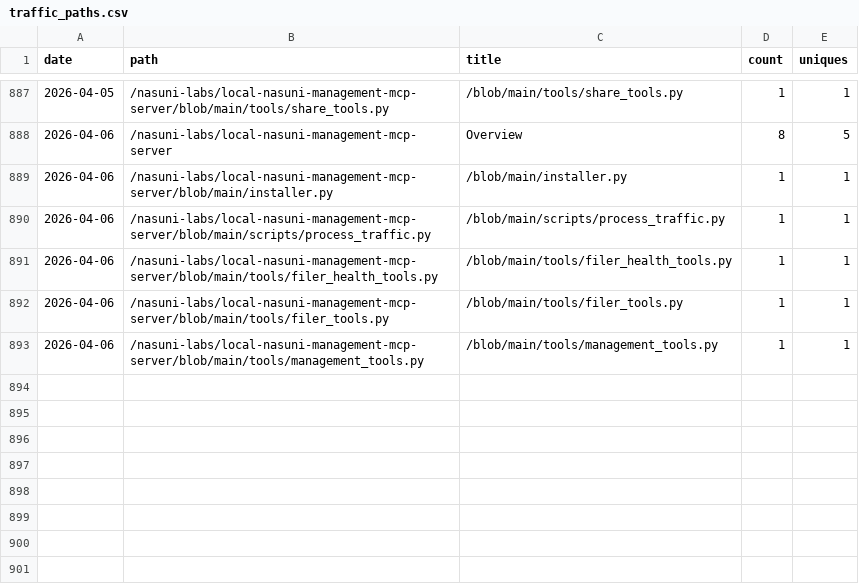
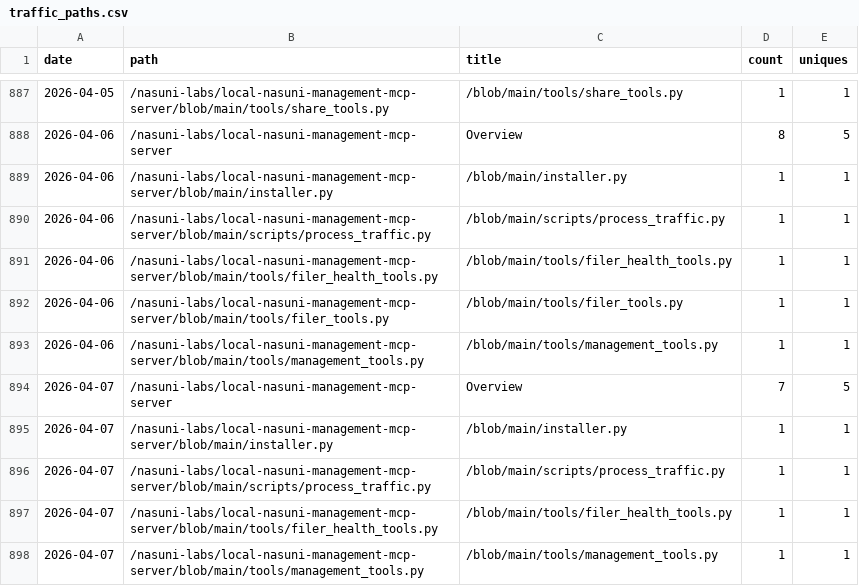
Before and after one commit to nasuni-labs/local-nasuni-management-mcp-server, a CSV file: data/traffic_paths.csv, drawn as a sheet; only a part is shown, gaps mark what is left out.

```diff
--- a/data/traffic_paths.csv
+++ b/data/traffic_paths.csv
@@ -893 +893,6 @@ date,path,title,count,uniques
 2026-04-06,/nasuni-labs/local-nasuni-management-mcp-server/blob/main/tools/management_tools.py,/blob/main/tools/management_tools.py,1,1
+2026-04-07,/nasuni-labs/local-nasuni-management-mcp-server,Overview,7,5
+2026-04-07,/nasuni-labs/local-nasuni-management-mcp-server/blob/main/installer.py,/blob/main/installer.py,1,1
+2026-04-07,/nasuni-labs/local-nasuni-management-mcp-server/blob/main/scripts/process_traffic.py,/blob/main/scripts/process_traffic.py,1,1
+2026-04-07,/nasuni-labs/local-nasuni-management-mcp-server/blob/main/tools/filer_health_tools.py,/blob/main/tools/filer_health_tools.py,1,1
+2026-04-07,/nasuni-labs/local-nasuni-management-mcp-server/blob/main/tools/management_tools.py,/blob/main/tools/management_tools.py,1,1
```
Also changed, not shown: data/traffic_clones.csv, data/traffic_referrers.csv, 1 other file.
